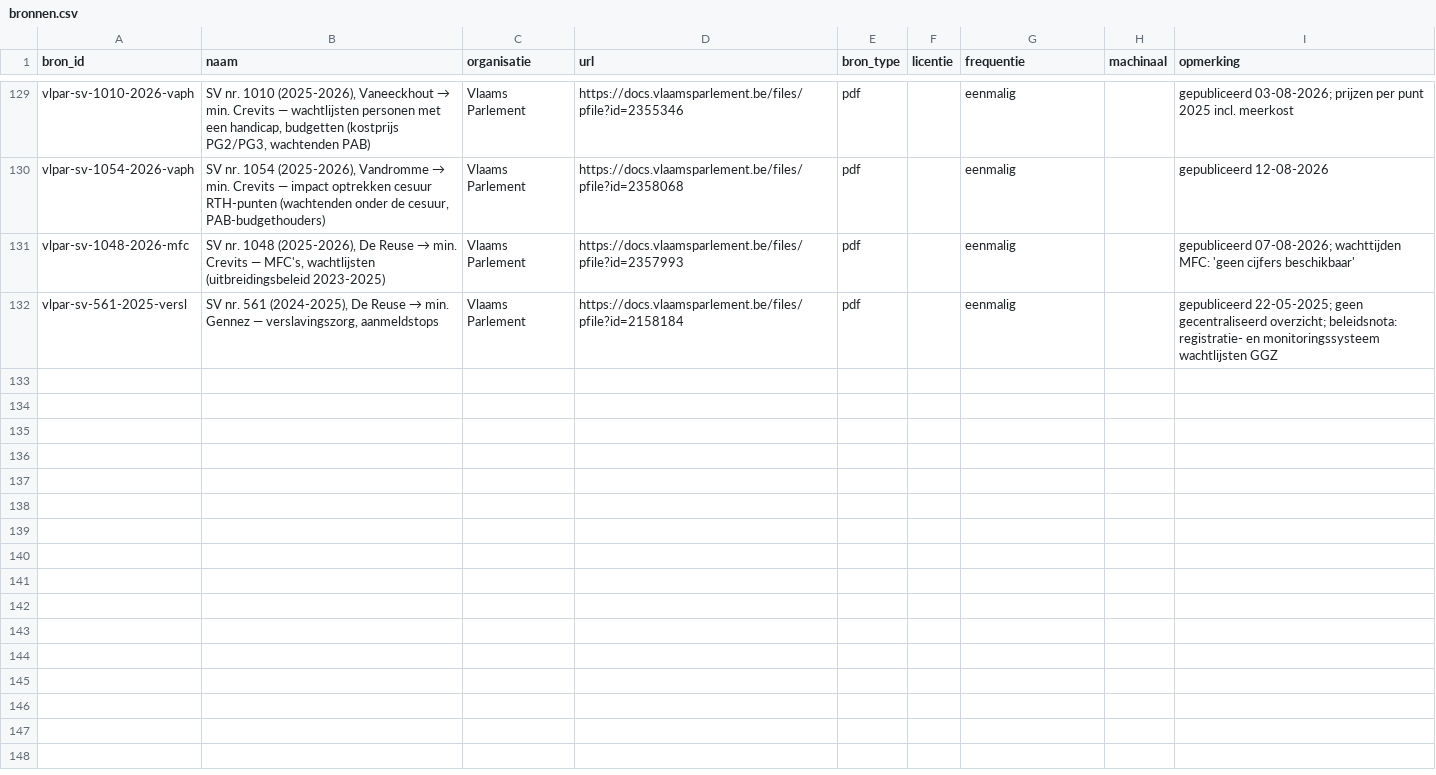
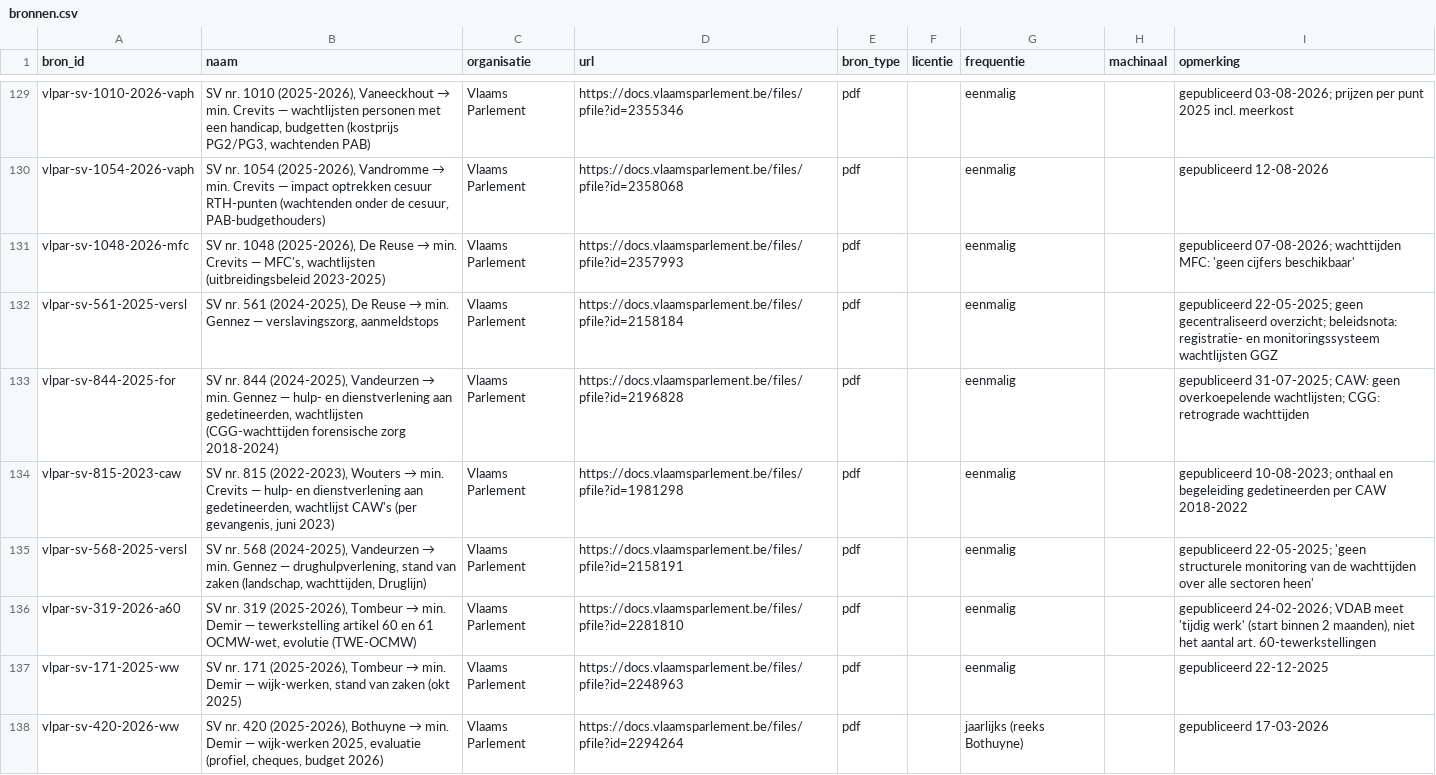
Before and after one commit to Eberger01/wachtlijsten-vlaanderen, a CSV file: data/curated/bronnen.csv, drawn as a sheet; only a part is shown, gaps mark what is left out; the diff names each change by its address in the sheet, - before the commit and + after, or states it on an @@ line.

```diff
--- a/data/curated/bronnen.csv
+++ b/data/curated/bronnen.csv
+row 133: vlpar-sv-844-2025-for | SV nr. 844 (2024-2025), Vandeurzen → min. Gennez — hulp- en dienstverlening aan gedetineerden, wachtlijsten (CGG-wachttijden forensische zorg 2018-2024) | Vlaams Parlement | https://docs.vlaamsparlement.be/files/pfile?id=2196828 | pdf |  | eenmalig |  | gepubliceerd 31-07-2025; CAW: geen overkoepelende wachtlijsten; CGG: retrograde wachttijden
+row 134: vlpar-sv-815-2023-caw | SV nr. 815 (2022-2023), Wouters → min. Crevits — hulp- en dienstverlening aan gedetineerden, wachtlijst CAW's (per gevangenis, juni 2023) | Vlaams Parlement | https://docs.vlaamsparlement.be/files/pfile?id=1981298 | pdf |  | eenmalig |  | gepubliceerd 10-08-2023; onthaal en begeleiding gedetineerden per CAW 2018-2022
+row 135: vlpar-sv-568-2025-versl | SV nr. 568 (2024-2025), Vandeurzen → min. Gennez — drughulpverlening, stand van zaken (landschap, wachttijden, Druglijn) | Vlaams Parlement | https://docs.vlaamsparlement.be/files/pfile?id=2158191 | pdf |  | eenmalig |  | gepubliceerd 22-05-2025; 'geen structurele monitoring van de wachttijden over alle sectoren heen'
+row 136: vlpar-sv-319-2026-a60 | SV nr. 319 (2025-2026), Tombeur → min. Demir — tewerkstelling artikel 60 en 61 OCMW-wet, evolutie (TWE-OCMW) | Vlaams Parlement | https://docs.vlaamsparlement.be/files/pfile?id=2281810 | pdf |  | eenmalig |  | gepubliceerd 24-02-2026; VDAB meet 'tijdig werk' (start binnen 2 maanden), niet het aantal art. 60-tewerkstellingen
+row 137: vlpar-sv-171-2025-ww | SV nr. 171 (2025-2026), Tombeur → min. Demir — wijk-werken, stand van zaken (okt 2025) | Vlaams Parlement | https://docs.vlaamsparlement.be/files/pfile?id=2248963 | pdf |  | eenmalig |  | gepubliceerd 22-12-2025
+row 138: vlpar-sv-420-2026-ww | SV nr. 420 (2025-2026), Bothuyne → min. Demir — wijk-werken 2025, evaluatie (profiel, cheques, budget 2026) | Vlaams Parlement | https://docs.vlaamsparlement.be/files/pfile?id=2294264 | pdf |  | jaarlijks (reeks Bothuyne) |  | gepubliceerd 17-03-2026
```
Also changed, not shown: data/curated/budgetten.csv, data/curated/voorzieningen.csv, 11 other files.
